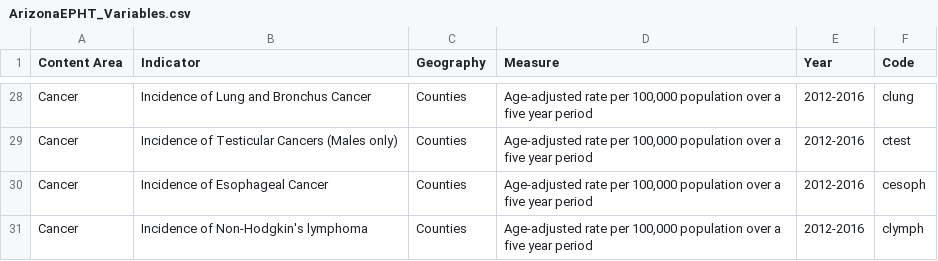
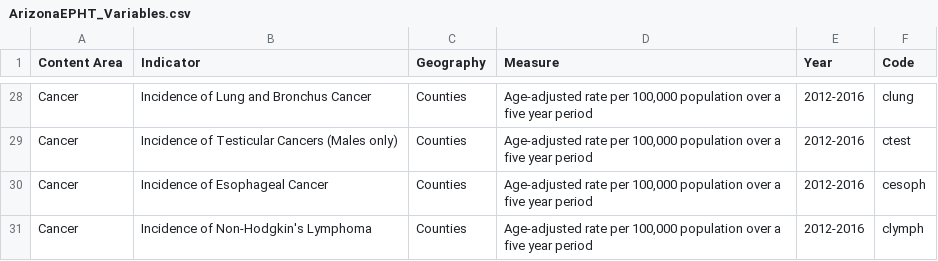
Before and after one commit to UA-SRC-data/data_loaders, a CSV file: azepht/raw_data/ArizonaEPHT_Variables.csv, drawn as a sheet; only a part is shown, gaps mark what is left out.

Commit message:
adding variables w/alternate spellings

```diff
--- a/azepht/raw_data/ArizonaEPHT_Variables.csv
+++ b/azepht/raw_data/ArizonaEPHT_Variables.csv
@@ -30,2 +30,2 @@ Cancer,Incidence of Testicular Cancers (Males only),Counties,"Age-adjusted rate
 Cancer,Incidence of Esophageal Cancer,Counties,"Age-adjusted rate per 100,000 population over a five year period",2012-2016,cesoph
-Cancer,Incidence of Non-Hodgkin's lymphoma,Counties,"Age-adjusted rate per 100,000 population over a five year period",2012-2016,clymph
+Cancer,Incidence of Non-Hodgkin's Lymphoma,Counties,"Age-adjusted rate per 100,000 population over a five year period",2012-2016,clymph
```
